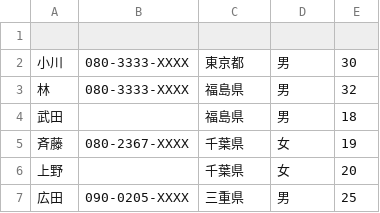
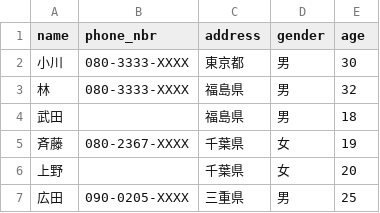
Before and after one commit to kazunori-moriya-1111/study, a CSV file: sql/2chapter/dml/2_2.csv, drawn as a sheet; the diff names each change by its address in the sheet, - before the commit and + after, or states it on an @@ line.

Commit message:
ヘッダを追加

```diff
--- a/sql/2chapter/dml/2_2.csv
+++ b/sql/2chapter/dml/2_2.csv
-row 1: (empty)
+row 1: name | phone_nbr | address | gender | age
```
